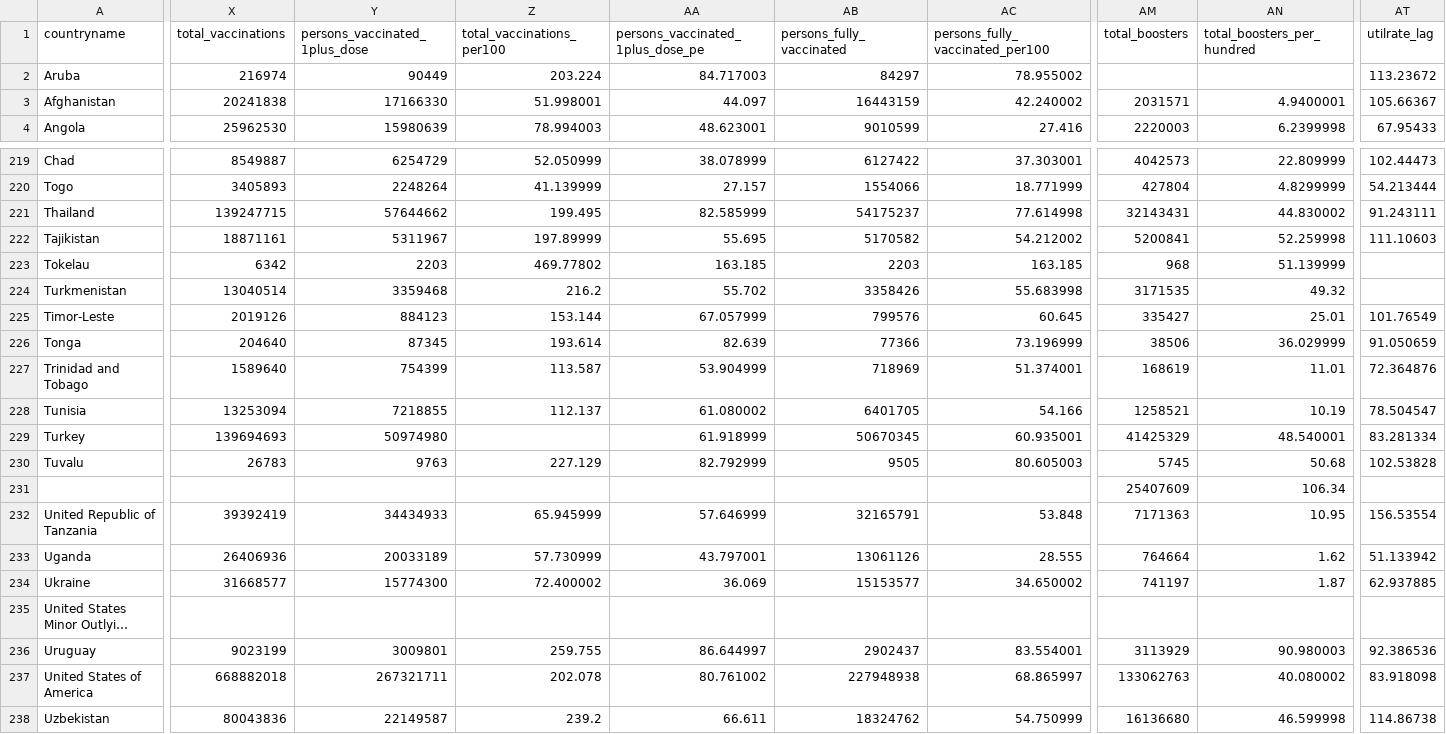
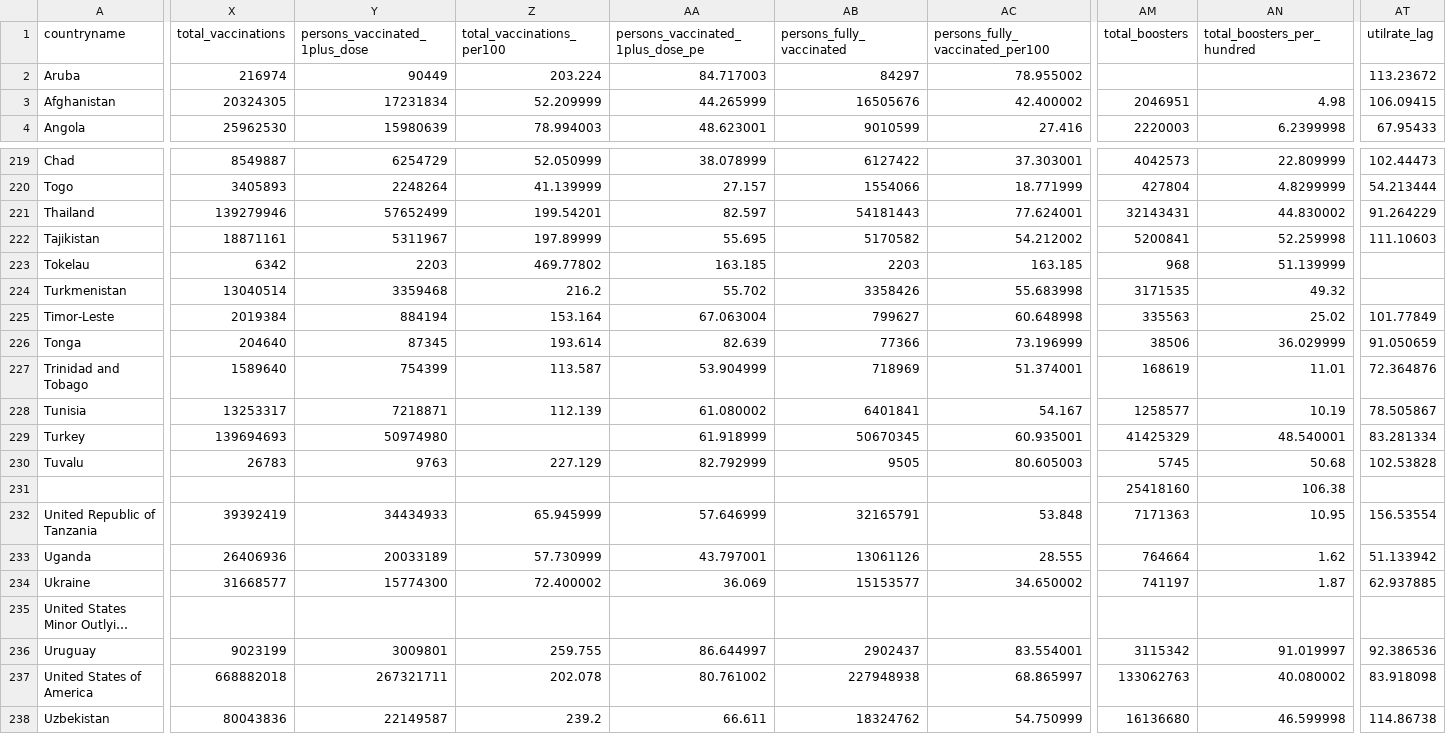
Before and after one commit to UNDP-Data/Vaccine-Equity-Dashboard-Data, a CSV file: Data.csv, drawn as a sheet; only a part is shown, gaps mark what is left out; long unchanged cells end in …; the diff covers the shown part only; the diff names each change by its address in the sheet, - before the commit and + after, or states it on an @@ line.

Commit message:
Update Data.csv

```diff
--- a/Data.csv
+++ b/Data.csv
-X3 (total_vaccinations): 20241838
+X3 (total_vaccinations): 20324305
-Y3 (persons_vaccinated_1plus_dose): 17166330
+Y3 (persons_vaccinated_1plus_dose): 17231834
-Z3 (total_vaccinations_per100): 51.998001
+Z3 (total_vaccinations_per100): 52.209999
-AA3 (persons_vaccinated_1plus_dose_pe): 44.097
+AA3 (persons_vaccinated_1plus_dose_pe): 44.265999
-AB3 (persons_fully_vaccinated): 16443159
+AB3 (persons_fully_vaccinated): 16505676
-AC3 (persons_fully_vaccinated_per100): 42.240002
+AC3 (persons_fully_vaccinated_per100): 42.400002
-AM3 (total_boosters): 2031571
+AM3 (total_boosters): 2046951
-AN3 (total_boosters_per_hundred): 4.9400001
+AN3 (total_boosters_per_hundred): 4.98
-AT3 (utilrate_lag): 105.66367
+AT3 (utilrate_lag): 106.09415
-X221 (total_vaccinations): 139247715
+X221 (total_vaccinations): 139279946
-Y221 (persons_vaccinated_1plus_dose): 57644662
+Y221 (persons_vaccinated_1plus_dose): 57652499
-Z221 (total_vaccinations_per100): 199.495
+Z221 (total_vaccinations_per100): 199.54201
-AA221 (persons_vaccinated_1plus_dose_pe): 82.585999
+AA221 (persons_vaccinated_1plus_dose_pe): 82.597
-AB221 (persons_fully_vaccinated): 54175237
+AB221 (persons_fully_vaccinated): 54181443
-AC221 (persons_fully_vaccinated_per100): 77.614998
+AC221 (persons_fully_vaccinated_per100): 77.624001
-AT221 (utilrate_lag): 91.243111
+AT221 (utilrate_lag): 91.264229
-X225 (total_vaccinations): 2019126
+X225 (total_vaccinations): 2019384
-Y225 (persons_vaccinated_1plus_dose): 884123
+Y225 (persons_vaccinated_1plus_dose): 884194
-Z225 (total_vaccinations_per100): 153.144
+Z225 (total_vaccinations_per100): 153.164
-AA225 (persons_vaccinated_1plus_dose_pe): 67.057999
+AA225 (persons_vaccinated_1plus_dose_pe): 67.063004
-AB225 (persons_fully_vaccinated): 799576
+AB225 (persons_fully_vaccinated): 799627
-AC225 (persons_fully_vaccinated_per100): 60.645
+AC225 (persons_fully_vaccinated_per100): 60.648998
-AM225 (total_boosters): 335427
+AM225 (total_boosters): 335563
-AN225 (total_boosters_per_hundred): 25.01
+AN225 (total_boosters_per_hundred): 25.02
-AT225 (utilrate_lag): 101.76549
+AT225 (utilrate_lag): 101.77849
-X228 (total_vaccinations): 13253094
+X228 (total_vaccinations): 13253317
-Y228 (persons_vaccinated_1plus_dose): 7218855
+Y228 (persons_vaccinated_1plus_dose): 7218871
-Z228 (total_vaccinations_per100): 112.137
+Z228 (total_vaccinations_per100): 112.139
-AB228 (persons_fully_vaccinated): 6401705
+AB228 (persons_fully_vaccinated): 6401841
-AC228 (persons_fully_vaccinated_per100): 54.166
+AC228 (persons_fully_vaccinated_per100): 54.167
-AM228 (total_boosters): 1258521
+AM228 (total_boosters): 1258577
-AT228 (utilrate_lag): 78.504547
+AT228 (utilrate_lag): 78.505867
-AM231 (total_boosters): 25407609
+AM231 (total_boosters): 25418160
-AN231 (total_boosters_per_hundred): 106.34
+AN231 (total_boosters_per_hundred): 106.38
-AM236 (total_boosters): 3113929
+AM236 (total_boosters): 3115342
-AN236 (total_boosters_per_hundred): 90.980003
+AN236 (total_boosters_per_hundred): 91.019997
```
Also changed, not shown: 60 edited cells elsewhere in this file.
